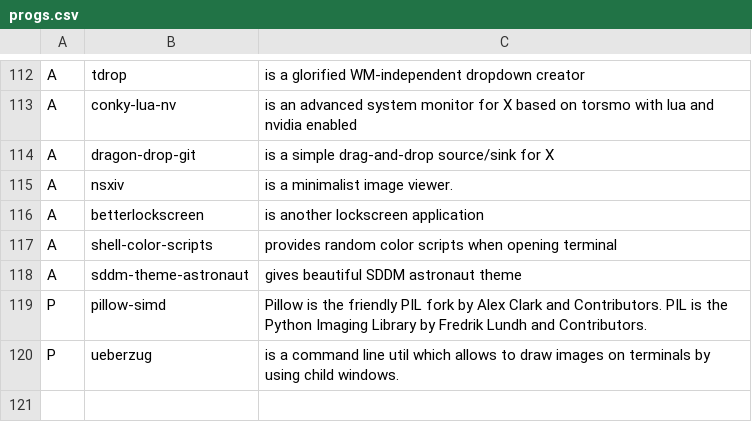
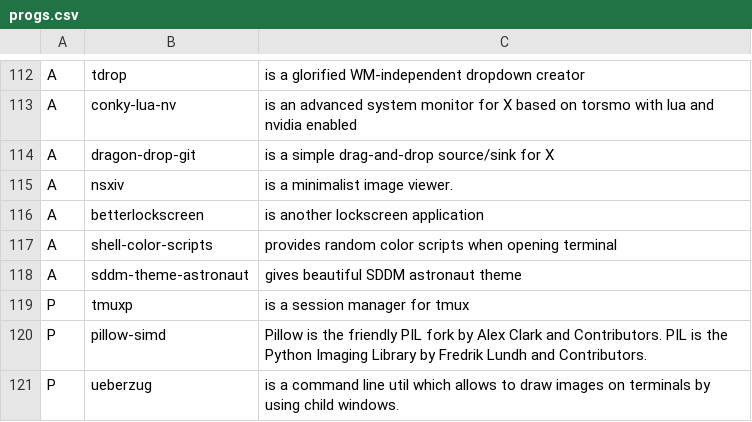
Before and after one commit to RayZ0rr/LinuxBootstrap, a CSV file: Arch/progs.csv, drawn as a sheet; only a part is shown, gaps mark what is left out; the diff names each change by its address in the sheet, - before the commit and + after, or states it on an @@ line.

Commit message:
feat: added tmuxp to progs list

```diff
--- a/Arch/progs.csv
+++ b/Arch/progs.csv
+row 119: P | tmuxp | is a session manager for tmux
```
